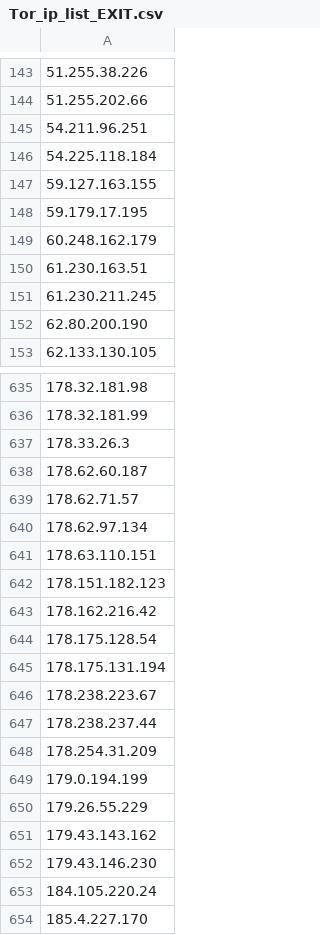
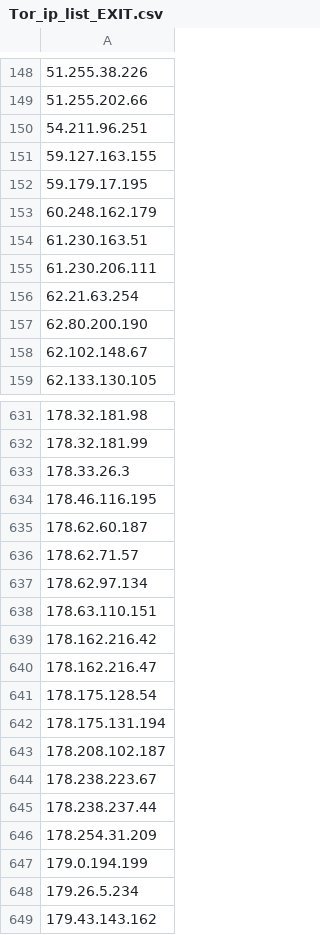
Before and after one commit to BikeMaker/datasets, a CSV file: osint/data/Tor_ip_list_EXIT.csv, drawn as a sheet; only a part is shown, gaps mark what is left out; the shorter side is filled out with more unchanged rows; the diff covers the shown part only.

```diff
--- a/osint/data/Tor_ip_list_EXIT.csv
+++ b/osint/data/Tor_ip_list_EXIT.csv
@@ -145,3 +150,2 @@
 54.211.96.251
-54.225.118.184
 59.127.163.155
@@ -150,4 +154,6 @@
 61.230.163.51
-61.230.211.245
+61.230.206.111
+62.21.63.254
 62.80.200.190
+62.102.148.67
 62.133.130.105
@@ -637,2 +633,3 @@
 178.33.26.3
+178.46.116.195
 178.62.60.187
@@ -641,6 +638,7 @@
 178.63.110.151
-178.151.182.123
 178.162.216.42
+178.162.216.47
 178.175.128.54
 178.175.131.194
+178.208.102.187
 178.238.223.67
@@ -649,3 +647,3 @@
 179.0.194.199
-179.26.55.229
+179.26.5.234
 179.43.143.162
```
Also changed, not shown: 24 added rows, 31 removed rows and 11 edited cells elsewhere in this file, 38 other files.
